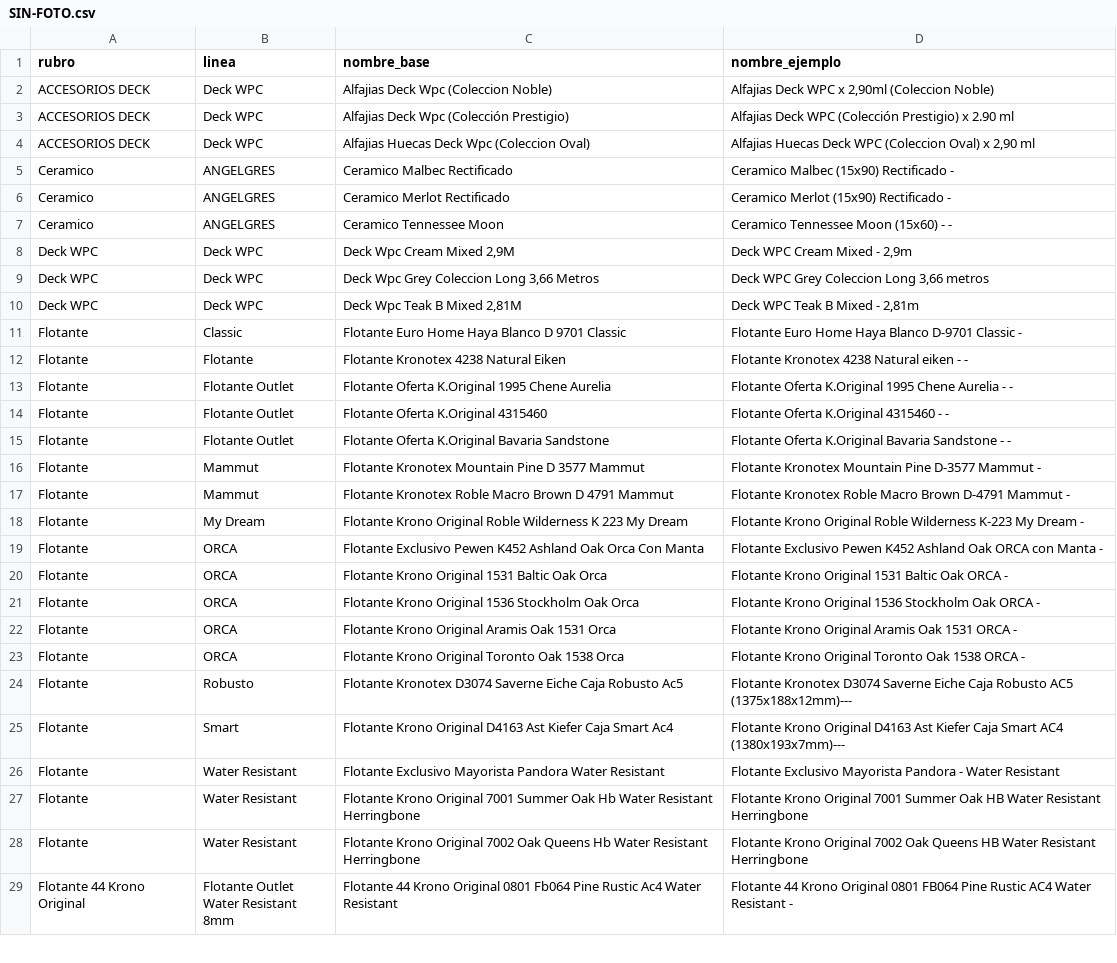
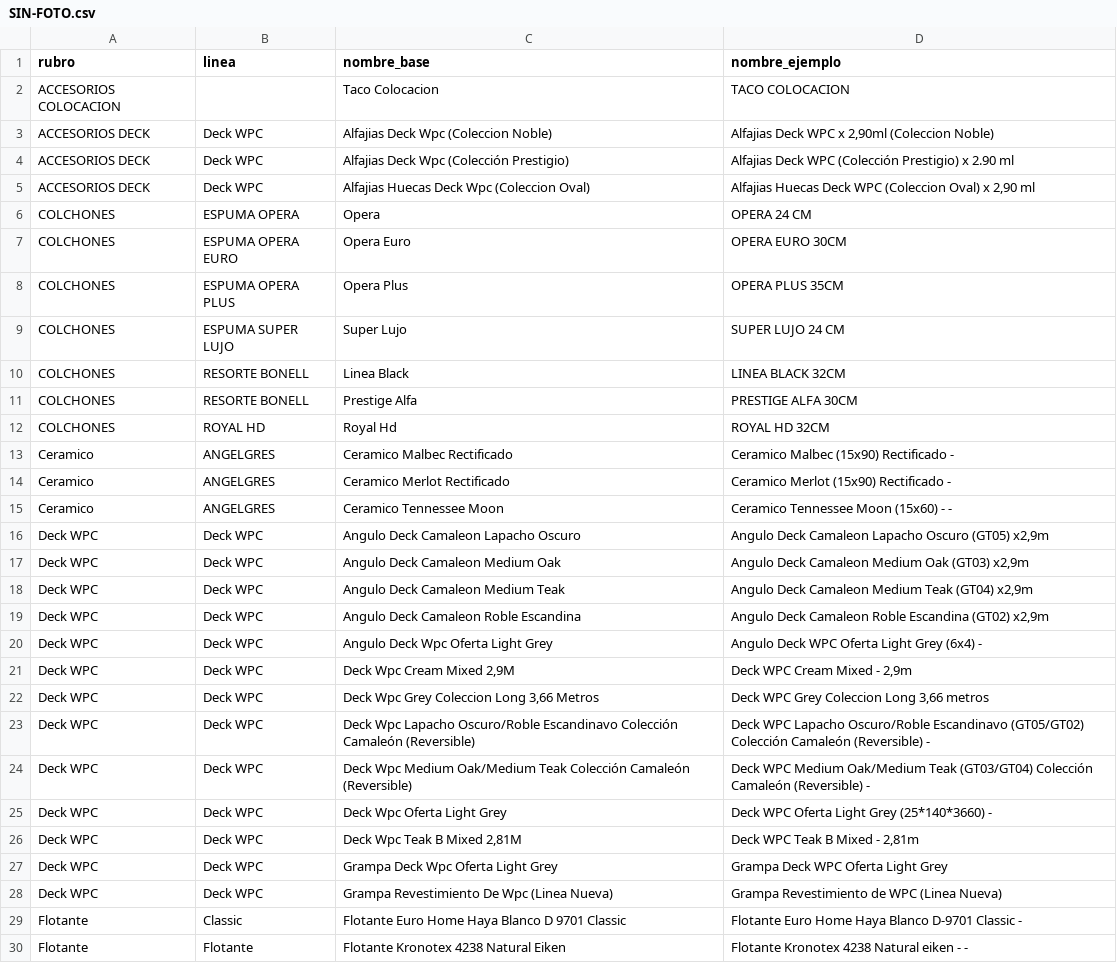
Before and after one commit to nicolaskank-arch/buscador-precios-pewen, a CSV file: SIN-FOTO.csv, drawn as a sheet; only a part is shown; the shorter side is filled out with more unchanged rows; the diff covers the shown part only; the diff names each change by its address in the sheet, - before the commit and + after, or states it on an @@ line.

```diff
--- a/SIN-FOTO.csv
+++ b/SIN-FOTO.csv
+row 2: ACCESORIOS COLOCACION |  | Taco Colocacion | TACO COLOCACION
+row 6: COLCHONES | ESPUMA OPERA | Opera | OPERA 24 CM
+row 7: COLCHONES | ESPUMA OPERA EURO | Opera Euro | OPERA EURO 30CM
+row 8: COLCHONES | ESPUMA OPERA PLUS | Opera Plus | OPERA PLUS 35CM
+row 9: COLCHONES | ESPUMA SUPER LUJO | Super Lujo | SUPER LUJO 24 CM
+row 10: COLCHONES | RESORTE BONELL | Linea Black | LINEA BLACK 32CM
+row 11: COLCHONES | RESORTE BONELL | Prestige Alfa | PRESTIGE ALFA 30CM
+row 12: COLCHONES | ROYAL HD | Royal Hd | ROYAL HD 32CM
+row 16: Deck WPC | Deck WPC | Angulo Deck Camaleon Lapacho Oscuro | Angulo Deck Camaleon Lapacho Oscuro (GT05) x2,9m
+row 17: Deck WPC | Deck WPC | Angulo Deck Camaleon Medium Oak | Angulo Deck Camaleon Medium Oak (GT03) x2,9m
+row 18: Deck WPC | Deck WPC | Angulo Deck Camaleon Medium Teak | Angulo Deck Camaleon Medium Teak (GT04) x2,9m
+row 19: Deck WPC | Deck WPC | Angulo Deck Camaleon Roble Escandina | Angulo Deck Camaleon Roble Escandina (GT02) x2,9m
+row 20: Deck WPC | Deck WPC | Angulo Deck Wpc Oferta Light Grey | Angulo Deck WPC Oferta Light Grey (6x4) -
+row 23: Deck WPC | Deck WPC | Deck Wpc Lapacho Oscuro/Roble Escandinavo Colección Camaleón (Reversible) | Deck WPC Lapacho Oscuro/Roble Escandinavo (GT05/GT02) Colección Camaleón (Reversible) -
+row 24: Deck WPC | Deck WPC | Deck Wpc Medium Oak/Medium Teak Colección Camaleón (Reversible) | Deck WPC Medium Oak/Medium Teak (GT03/GT04) Colección Camaleón (Reversible) -
+row 25: Deck WPC | Deck WPC | Deck Wpc Oferta Light Grey | Deck WPC Oferta Light Grey (25*140*3660) -
+row 27: Deck WPC | Deck WPC | Grampa Deck Wpc Oferta Light Grey | Grampa Deck WPC Oferta Light Grey
+row 28: Deck WPC | Deck WPC | Grampa Revestimiento De Wpc (Linea Nueva) | Grampa Revestimiento de WPC (Linea Nueva)
```
Also changed, not shown: 29 added rows elsewhere in this file, 3 other files.
